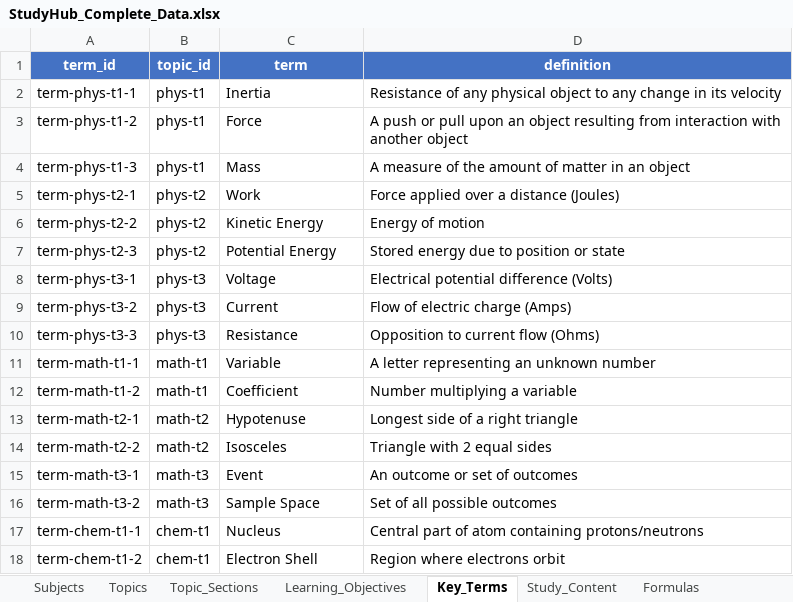
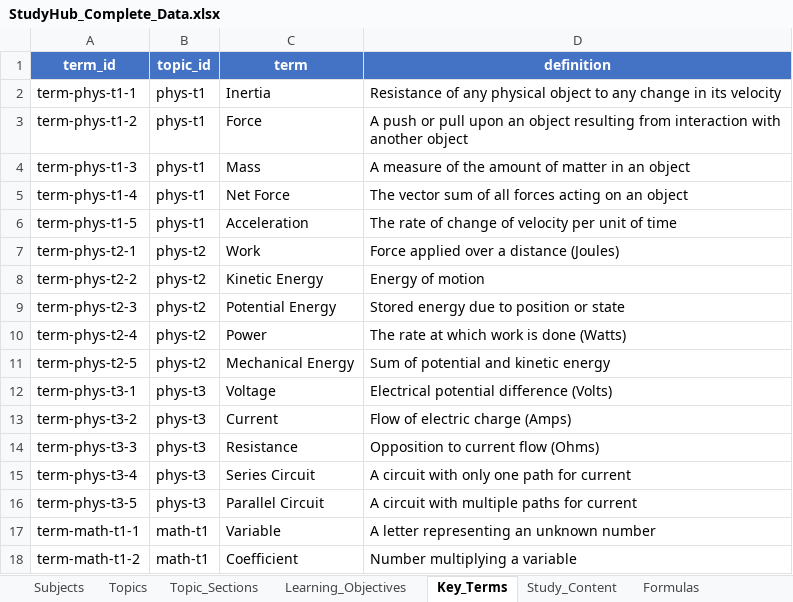
Before and after one commit to lakshman81-ai/HarshiApp, an Excel workbook: build/StudyHub_Complete_Data.xlsx, sheet Key_Terms, drawn as a sheet; only a part is shown; the shorter side is filled out with more unchanged rows; values as stored, in another font and other column widths than the file's, no borders; the diff covers the shown part only; the diff names each change by its address in the sheet, - before the commit and + after, or states it on an @@ line.

```diff
--- a/build/StudyHub_Complete_Data.xlsx (sheet Key_Terms)
+++ b/build/StudyHub_Complete_Data.xlsx (sheet Key_Terms)
+row 5: term-phys-t1-4 | phys-t1 | Net Force | The vector sum of all forces acting on an object
+row 6: term-phys-t1-5 | phys-t1 | Acceleration | The rate of change of velocity per unit of time
+row 10: term-phys-t2-4 | phys-t2 | Power | The rate at which work is done (Watts)
+row 11: term-phys-t2-5 | phys-t2 | Mechanical Energy | Sum of potential and kinetic energy
+row 15: term-phys-t3-4 | phys-t3 | Series Circuit | A circuit with only one path for current
+row 16: term-phys-t3-5 | phys-t3 | Parallel Circuit | A circuit with multiple paths for current
```
Also changed, not shown: 28 added rows and 5 edited cells elsewhere in this sheet, sheet Quiz_Questions, sheet Study_Content, sheet Learning_Objectives, sheet Topic_Sections, sheet Formulas, 15 other files.
